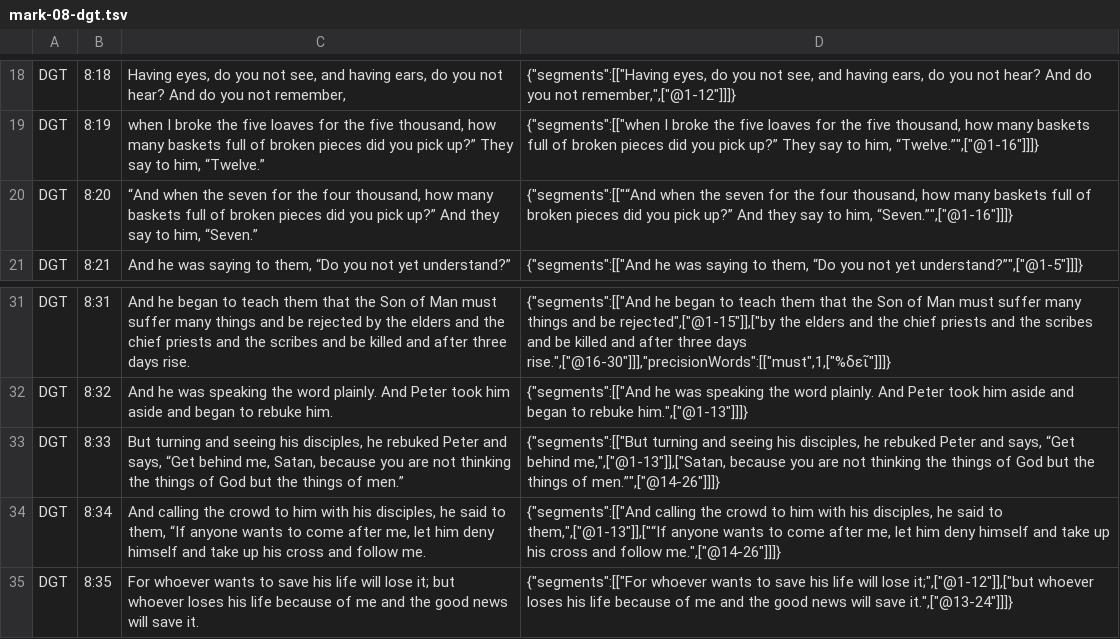
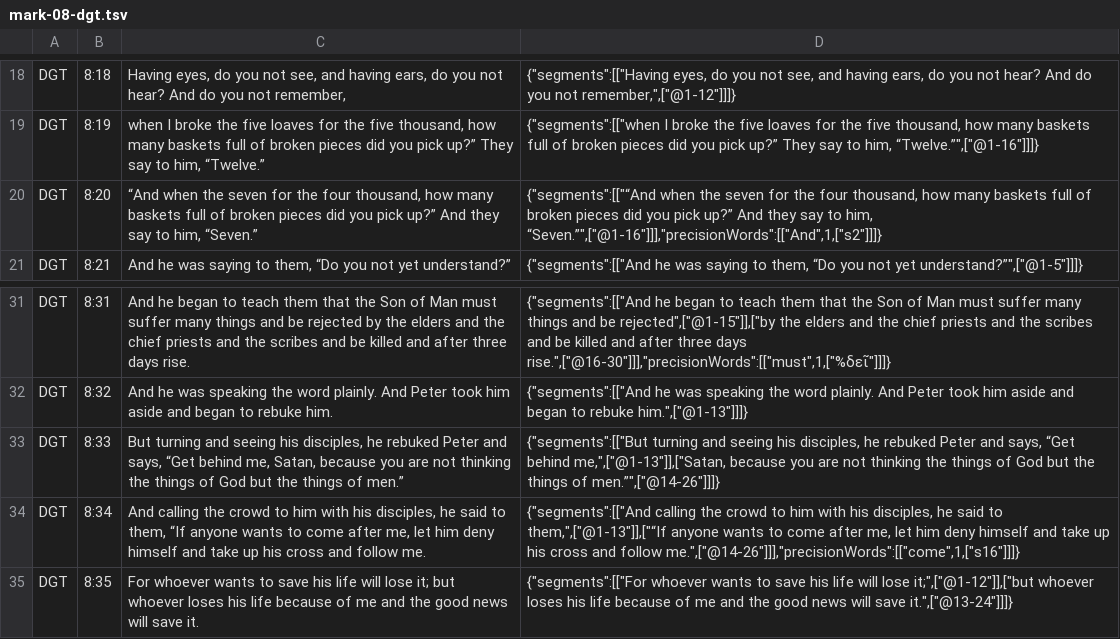
Before and after one commit to darethehair/DGTBible, a TSV file: data/authoring/mark-08-dgt.tsv, drawn as a sheet; only a part is shown, gaps mark what is left out.

Commit message:
Review Mark synthetic alignments in mark-08-dgt.tsv

```diff
--- a/data/authoring/mark-08-dgt.tsv
+++ b/data/authoring/mark-08-dgt.tsv
@@ -19,3 +19,3 @@ DGT	8:18	Having eyes, do you not see, and having ears, do you not hear? And do y
 DGT	8:19	when I broke the five loaves for the five thousand, how many baskets full of broken pieces did you pick up?” They say to him, “Twelve.”	{"segments":[["when I broke the five loaves for the five thousand, how many baskets full of broken pieces did you pick up?” They say to him, “Twelve.”",["@1-16"]]]}
-DGT	8:20	“And when the seven for the four thousand, how many baskets full of broken pieces did you pick up?” And they say to him, “Seven.”	{"segments":[["“And when the seven for the four thousand, how many baskets full of broken pieces did you pick up?” And they say to him, “Seven.”",["@1-16"]]]}
+DGT	8:20	“And when the seven for the four thousand, how many baskets full of broken pieces did you pick up?” And they say to him, “Seven.”	{"segments":[["“And when the seven for the four thousand, how many baskets full of broken pieces did you pick up?” And they say to him, “Seven.”",["@1-16"]]],"precisionWords":[["And",1,["s2"]]]}
 DGT	8:21	And he was saying to them, “Do you not yet understand?”	{"segments":[["And he was saying to them, “Do you not yet understand?”",["@1-5"]]]}
@@ -33,3 +33,3 @@ DGT	8:32	And he was speaking the word plainly. And Peter took him aside and bega
 DGT	8:33	But turning and seeing his disciples, he rebuked Peter and says, “Get behind me, Satan, because you are not thinking the things of God but the things of men.”	{"segments":[["But turning and seeing his disciples, he rebuked Peter and says, “Get behind me,",["@1-13"]],["Satan, because you are not thinking the things of God but the things of men.”",["@14-26"]]]}
-DGT	8:34	And calling the crowd to him with his disciples, he said to them, “If anyone wants to come after me, let him deny himself and take up his cross and follow me.	{"segments":[["And calling the crowd to him with his disciples, he said to them,",["@1-13"]],["“If anyone wants to come after me, let him deny himself and take up his cross and follow me.",["@14-26"]]]}
+DGT	8:34	And calling the crowd to him with his disciples, he said to them, “If anyone wants to come after me, let him deny himself and take up his cross and follow me.	{"segments":[["And calling the crowd to him with his disciples, he said to them,",["@1-13"]],["“If anyone wants to come after me, let him deny himself and take up his cross and follow me.",["@14-26"]]],"precisionWords":[["come",1,["s16"]]]}
 DGT	8:35	For whoever wants to save his life will lose it; but whoever loses his life because of me and the good news will save it.	{"segments":[["For whoever wants to save his life will lose it;",["@1-12"]],["but whoever loses his life because of me and the good news will save it.",["@13-24"]]]}
```
